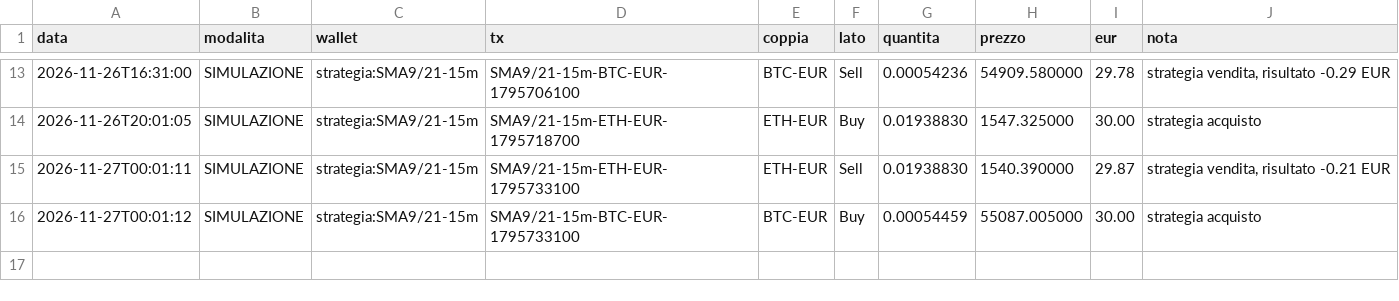
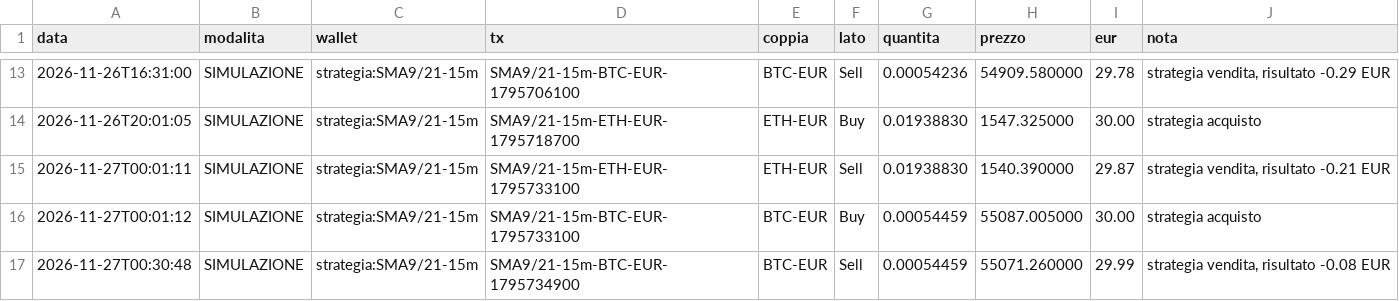
Before and after one commit to GGSUP1/copybot-bitpanda, a CSV file: trades.csv, drawn as a sheet; only a part is shown, gaps mark what is left out.

```diff
--- a/trades.csv
+++ b/trades.csv
@@ -16 +16,2 @@ data,modalita,wallet,tx,coppia,lato,quantita,prezzo,eur,nota
 2026-11-27T00:01:12,SIMULAZIONE,strategia:SMA9/21-15m,SMA9/21-15m-BTC-EUR-1795733100,BTC-EUR,Buy,0.00054459,55087.005000,30.00,strategia acquisto
+2026-11-27T00:30:48,SIMULAZIONE,strategia:SMA9/21-15m,SMA9/21-15m-BTC-EUR-1795734900,BTC-EUR,Sell,0.00054459,55071.260000,29.99,"strategia vendita, risultato -0.08 EUR"
```
Also changed, not shown: 2 other files.
